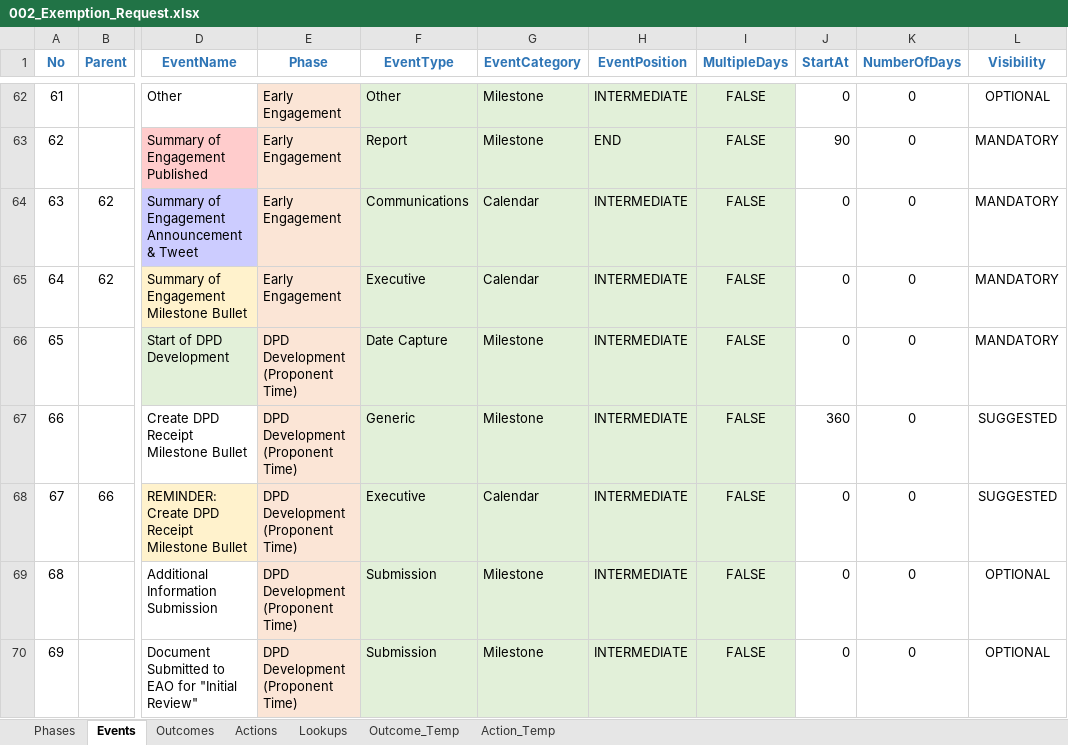
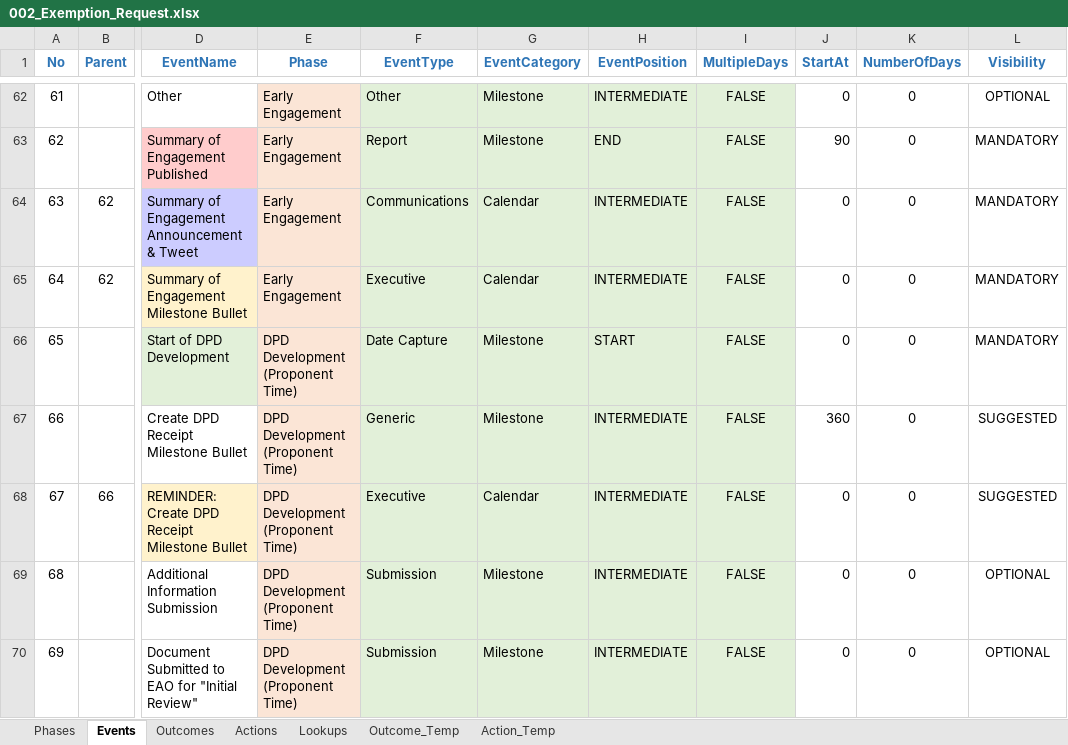
Before and after one commit to bcgov/EPIC.track, an Excel workbook: epictrack-api/src/api/templates/event_templates/exemption_request/002_Exemption_Request.xlsx, sheet Events, drawn as a sheet; only a part is shown, gaps mark what is left out; values as stored, in another font and other column widths than the file's, no borders; conditional formats not drawn; the diff names each change by its address in the sheet, - before the commit and + after, or states it on an @@ line.

```diff
--- a/epictrack-api/src/api/templates/event_templates/exemption_request/002_Exemption_Request.xlsx (sheet Events)
+++ b/epictrack-api/src/api/templates/event_templates/exemption_request/002_Exemption_Request.xlsx (sheet Events)
-H66 (EventPosition): INTERMEDIATE
+H66 (EventPosition): START
```
Also changed, not shown: sheet Outcomes, sheet Actions, 6 other files.
